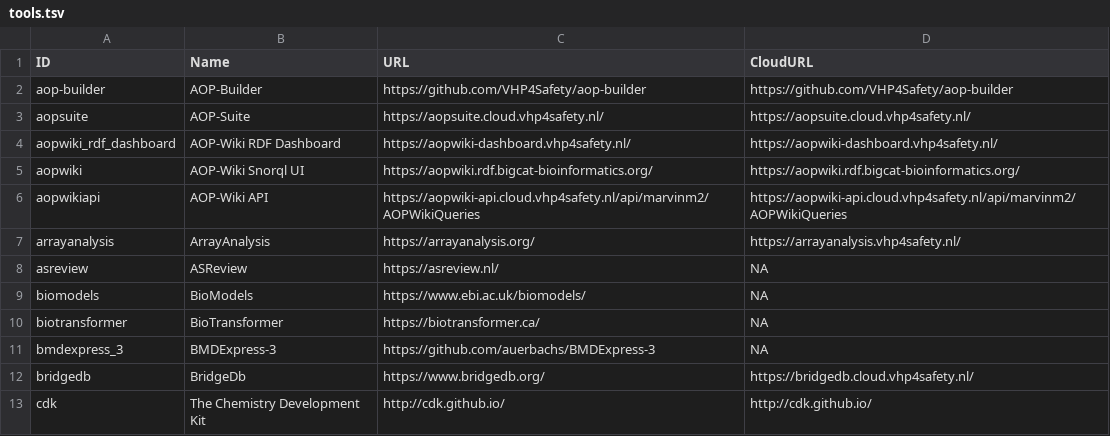
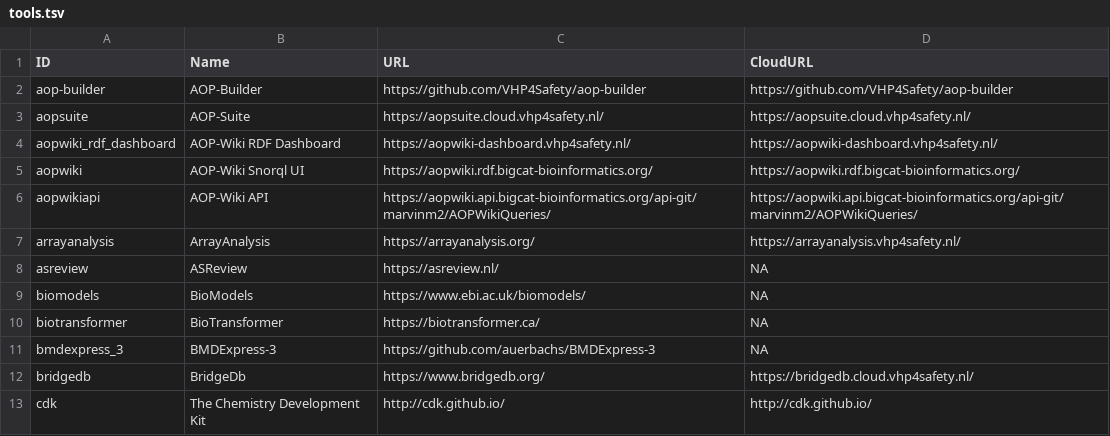
Before and after one commit to VHP4Safety/cloud, a TSV file: docs/tools.tsv, drawn as a sheet; only a part is shown.

```diff
--- a/docs/tools.tsv
+++ b/docs/tools.tsv
@@ -5,3 +5,3 @@ aopwiki_rdf_dashboard	AOP-Wiki RDF Dashboard	https://aopwiki-dashboard.vhp4safet
 aopwiki	AOP-Wiki Snorql UI	https://aopwiki.rdf.bigcat-bioinformatics.org/	https://aopwiki.rdf.bigcat-bioinformatics.org/
-aopwikiapi	AOP-Wiki API	https://aopwiki-api.cloud.vhp4safety.nl/api/marvinm2/AOPWikiQueries	https://aopwiki-api.cloud.vhp4safety.nl/api/marvinm2/AOPWikiQueries
+aopwikiapi	AOP-Wiki API	https://aopwiki.api.bigcat-bioinformatics.org/api-git/marvinm2/AOPWikiQueries/	https://aopwiki.api.bigcat-bioinformatics.org/api-git/marvinm2/AOPWikiQueries/
 arrayanalysis	ArrayAnalysis	https://arrayanalysis.org/	https://arrayanalysis.vhp4safety.nl/
```
Also changed, not shown: 2 other files.
